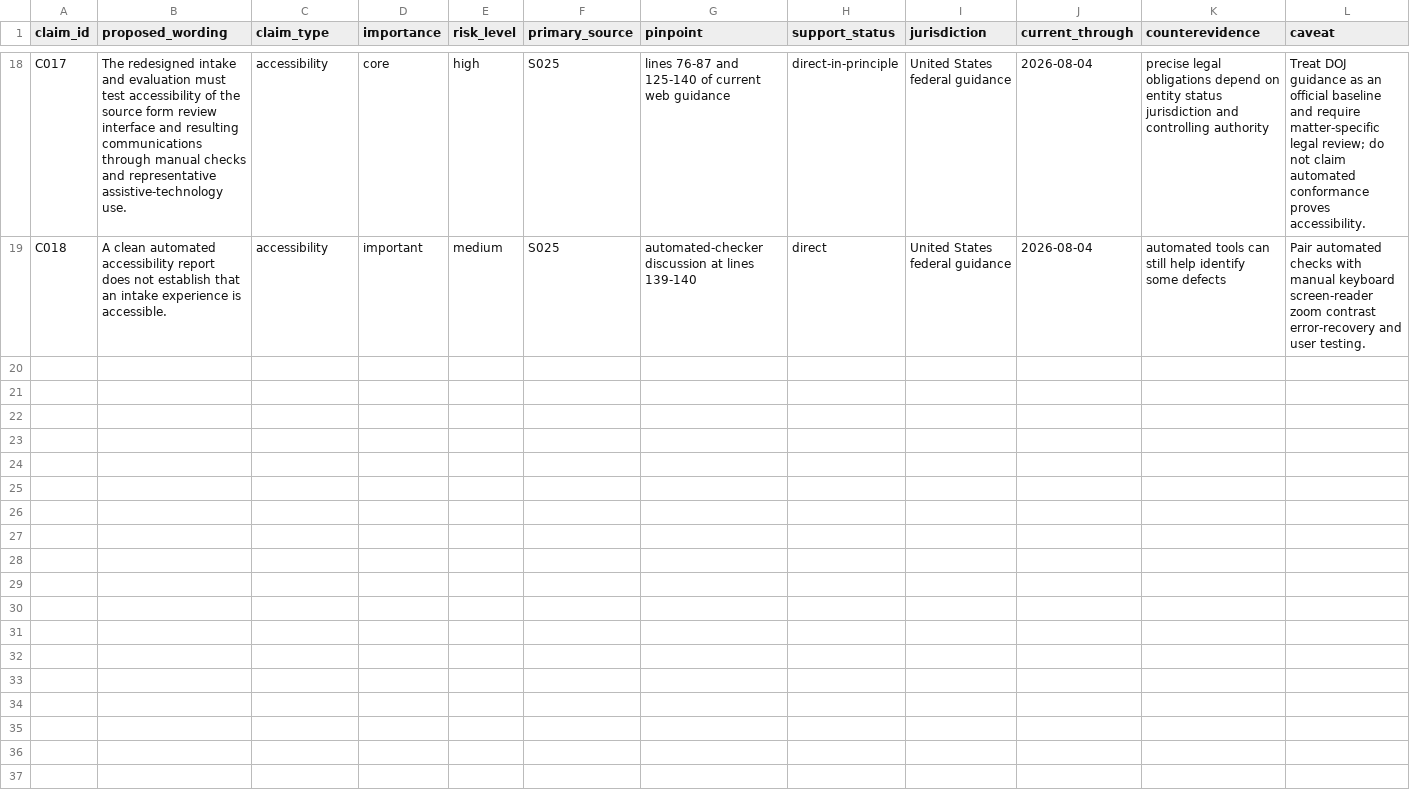
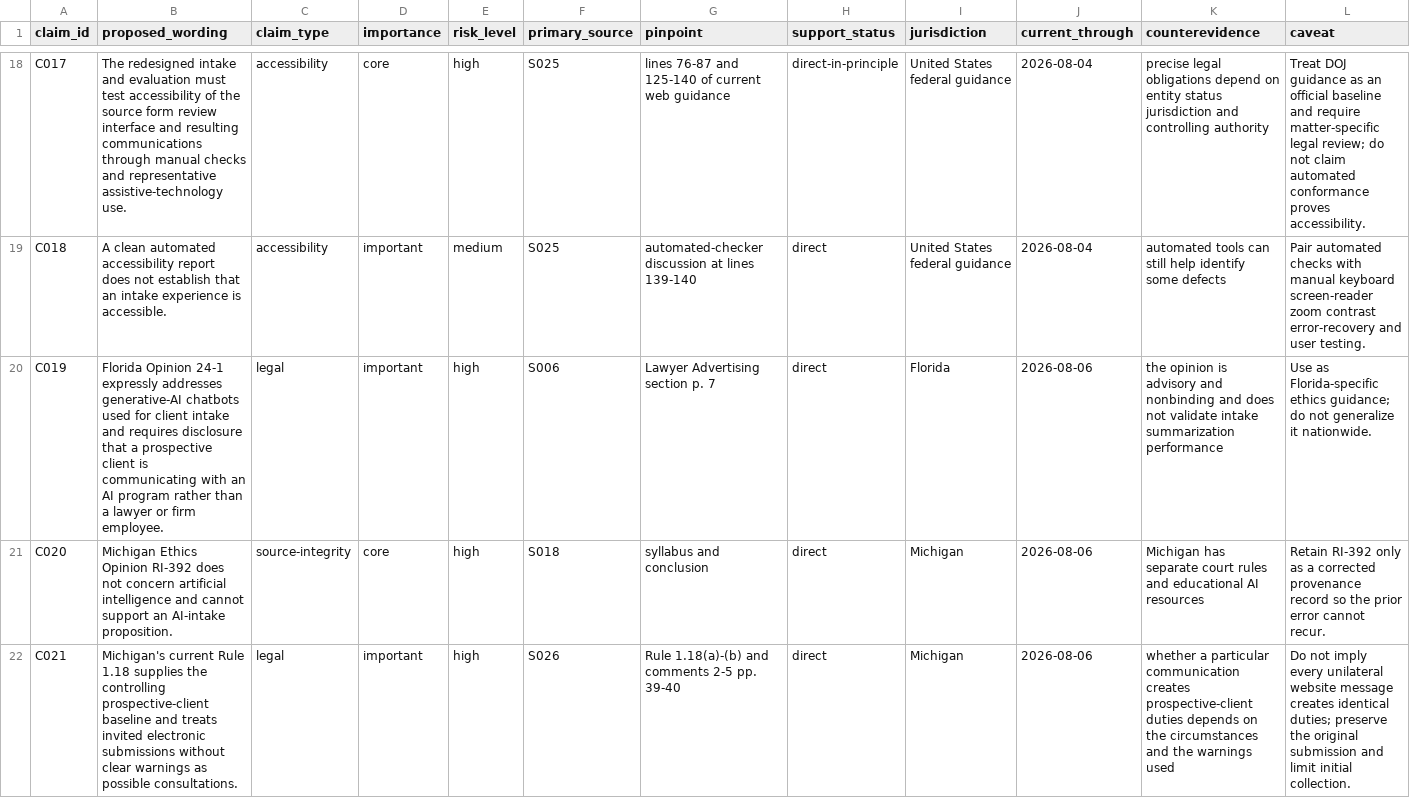
Before and after one commit to rn-collins/aloha-ai-consulting, a CSV file: content/decision-desk/01-intake/claim-ledger.csv, drawn as a sheet; only a part is shown, gaps mark what is left out; rows hold the shown columns only; the diff names each change by its address in the sheet, - before the commit and + after, or states it on an @@ line.

Commit message:
Recover Issue 1 authority corrections

```diff
--- a/content/decision-desk/01-intake/claim-ledger.csv
+++ b/content/decision-desk/01-intake/claim-ledger.csv
+row 20: C019 | Florida Opinion 24-1 expressly addresses generative-AI chatbots used for client intake and requires disclosure that a prospective client is communicating with an AI program rather than a lawyer or firm employee. | legal | important | high | S006 | Lawyer Advertising section p. 7 | direct | Florida | 2026-08-06 | the opinion is advisory and nonbinding and does not validate intake summarization performance | Use as Florida-specific ethics guidance; do not generalize it nationwide.
+row 21: C020 | Michigan Ethics Opinion RI-392 does not concern artificial intelligence and cannot support an AI-intake proposition. | source-integrity | core | high | S018 | syllabus and conclusion | direct | Michigan | 2026-08-06 | Michigan has separate court rules and educational AI resources | Retain RI-392 only as a corrected provenance record so the prior error cannot recur.
+row 22: C021 | Michigan's current Rule 1.18 supplies the controlling prospective-client baseline and treats invited electronic submissions without clear warnings as possible consultations. | legal | important | high | S026 | Rule 1.18(a)-(b) and comments 2-5 pp. 39-40 | direct | Michigan | 2026-08-06 | whether a particular communication creates prospective-client duties depends on the circumstances and the warnings used | Do not imply every unilateral website message creates identical duties; preserve the original submission and limit initial collection.
```
